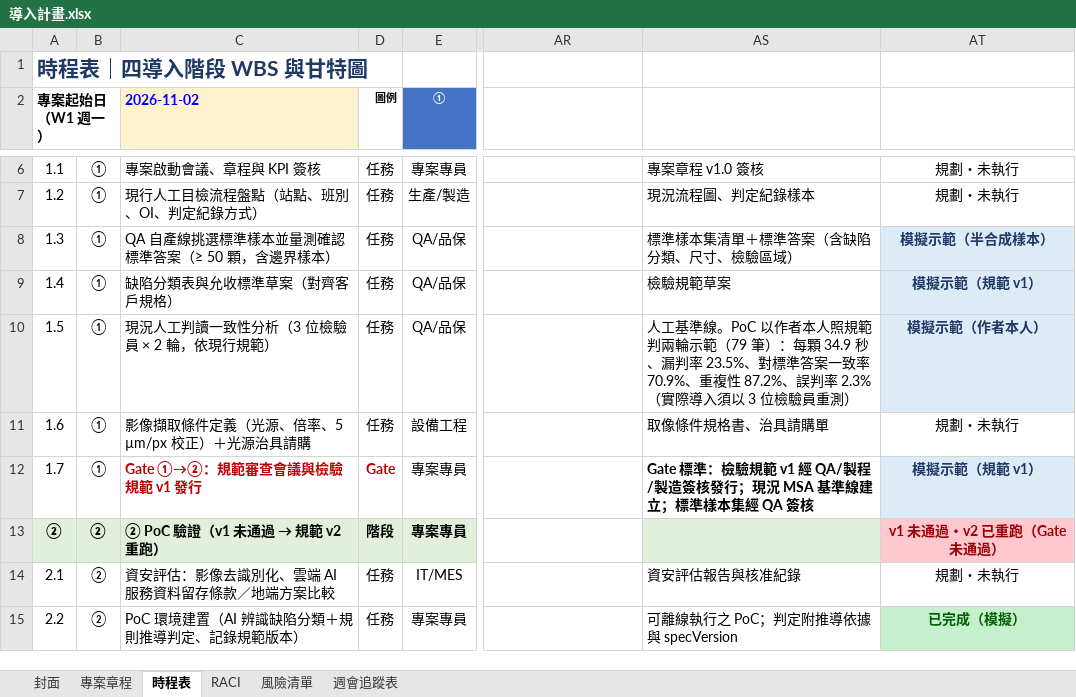
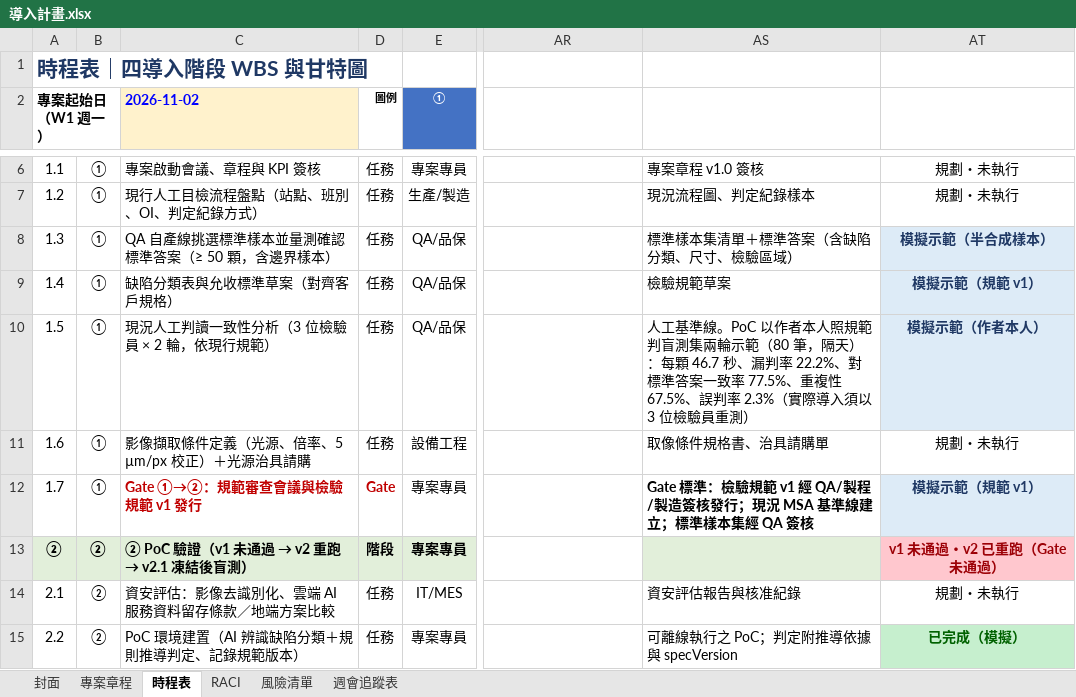
Before and after one commit to hoganalin/ai-inspection-demo, an Excel workbook: docs/rollout/導入計畫.xlsx, sheet 時程表, drawn as a sheet; only a part is shown, gaps mark what is left out; values as stored, in another font and other column widths than the file's, no borders; formulas without a stored value are shown as written; conditional formats not drawn; the diff names each change by its address in the sheet, - before the commit and + after, or states it on an @@ line.

```diff
--- a/docs/rollout/導入計畫.xlsx (sheet 時程表)
+++ b/docs/rollout/導入計畫.xlsx (sheet 時程表)
-AS10: …照規範判兩輪示範（79 筆）：每顆 34.9 秒、漏判率 23.5%、對標準答案一致率 70.9%、重複性 87.2%、誤判率…
+AS10: …照規範判盲測集兩輪示範（80 筆，隔天）：每顆 46.7 秒、漏判率 22.2%、對標準答案一致率 77.5%、重複性 67.5%、誤判率…
@@ C13 (2026-11-02): ② PoC 驗證（v1 未通過 → 規範 v2 重跑） → ② PoC 驗證（v1 未通過 → v2 重跑 → v2.1 凍結後盲測） @@
```
Also changed, not shown: sheet 專案章程, sheet 封面, 12 other files.
